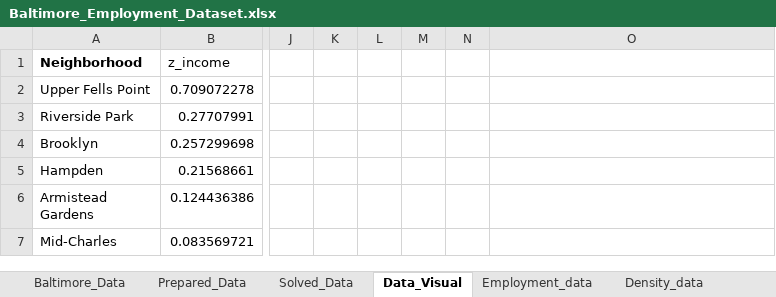
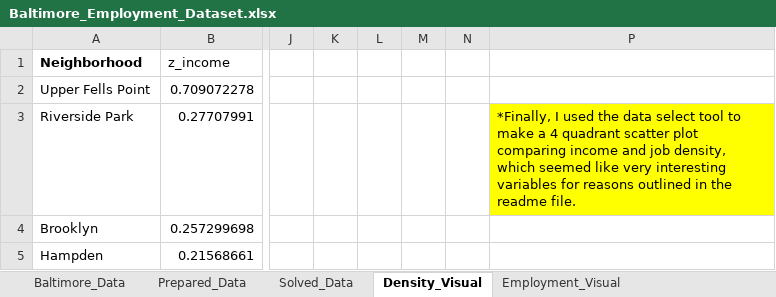
Before and after one commit to John-Frye/employment_and_income_access_in_Baltimore, an Excel workbook: Baltimore_Employment_Dataset.xlsx, sheet Density_Visual, drawn as a sheet; only a part is shown, gaps mark what is left out; the shorter side is filled out with more unchanged rows; values as stored, in another font and other column widths than the file's, no borders; charts and pictures not drawn; addresses are those after the commit; the diff names each change by its address in the sheet, - before the commit and + after, or states it on an @@ line.

```diff
--- a/Baltimore_Employment_Dataset.xlsx (sheet Density_Visual)
+++ b/Baltimore_Employment_Dataset.xlsx (sheet Density_Visual)
-sheet tab: Data_Visual
+sheet tab: Density_Visual
+sheet tab: Employment_Visual
-P3: (empty)
+P3: *Finally, I used the data select tool to make a 4 quadrant scatter plot comparing income and job density, which seemed like very interesting variables for reasons outlined in the readme file.
-P3 fill: none
+P3 fill: #FFFF00
```
Also changed, not shown: sheet Baltimore_Data, sheet Prepared_Data, sheet Solved_Data, other sheet tabs, charts or pictures.
